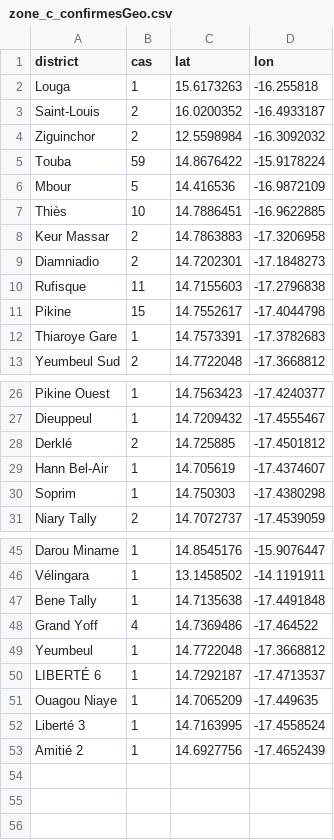
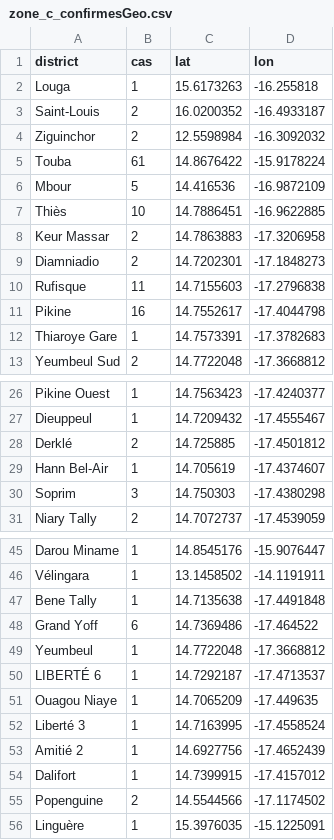
Before and after one commit to senegalouvert/COVID-19, a CSV file: data/zone_c_confirmesGeo.csv, drawn as a sheet; only a part is shown, gaps mark what is left out.

```diff
--- a/data/zone_c_confirmesGeo.csv
+++ b/data/zone_c_confirmesGeo.csv
@@ -4,3 +4,3 @@ Saint-Louis,2,16.0200352,-16.4933187
 Ziguinchor,2,12.5598984,-16.3092032
-Touba,59,14.8676422,-15.9178224
+Touba,61,14.8676422,-15.9178224
 Mbour,5,14.416536,-16.9872109
@@ -10,3 +10,3 @@ Diamniadio,2,14.7202301,-17.1848273
 Rufisque,11,14.7155603,-17.2796838
-Pikine,15,14.7552617,-17.4044798
+Pikine,16,14.7552617,-17.4044798
 Thiaroye Gare,1,14.7573391,-17.3782683
@@ -29,3 +29,3 @@ Derklé,2,14.725885,-17.4501812
 Hann Bel-Air,1,14.705619,-17.4374607
-Soprim,1,14.750303,-17.4380298
+Soprim,3,14.750303,-17.4380298
 Niary Tally,2,14.7072737,-17.4539059
@@ -47,3 +47,3 @@ Vélingara,1,13.1458502,-14.1191911
 Bene Tally,1,14.7135638,-17.4491848
-Grand Yoff,4,14.7369486,-17.464522
+Grand Yoff,6,14.7369486,-17.464522
 Yeumbeul,1,14.7722048,-17.3668812
@@ -53 +53,4 @@ Liberté 3,1,14.7163995,-17.4558524
 Amitié 2,1,14.6927756,-17.4652439
+Dalifort,1,14.7399915,-17.4157012
+Popenguine,2,14.5544566,-17.1174502
+Linguère,1,15.3976035,-15.1225091
```
Also changed, not shown: data/confirmes.csv.
